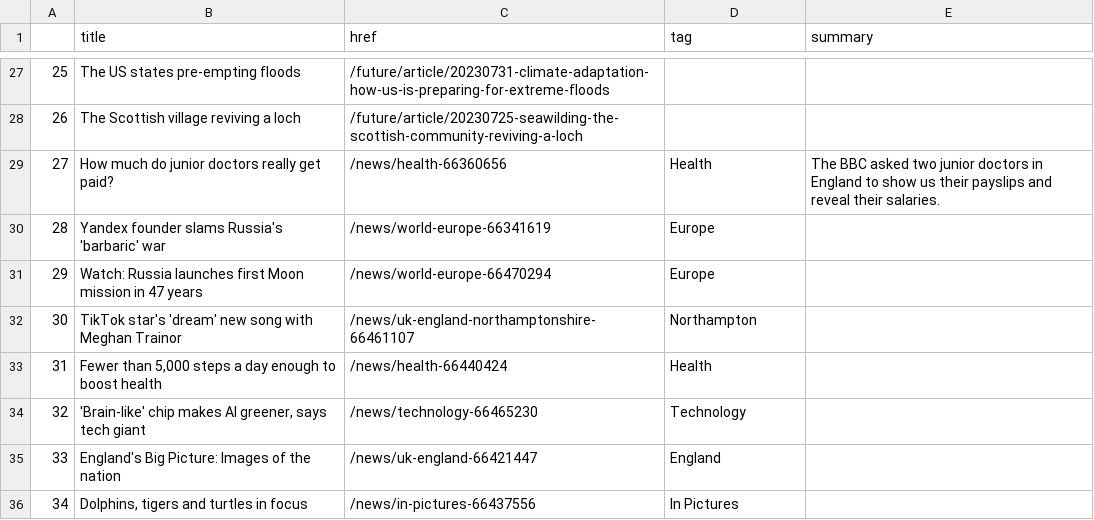
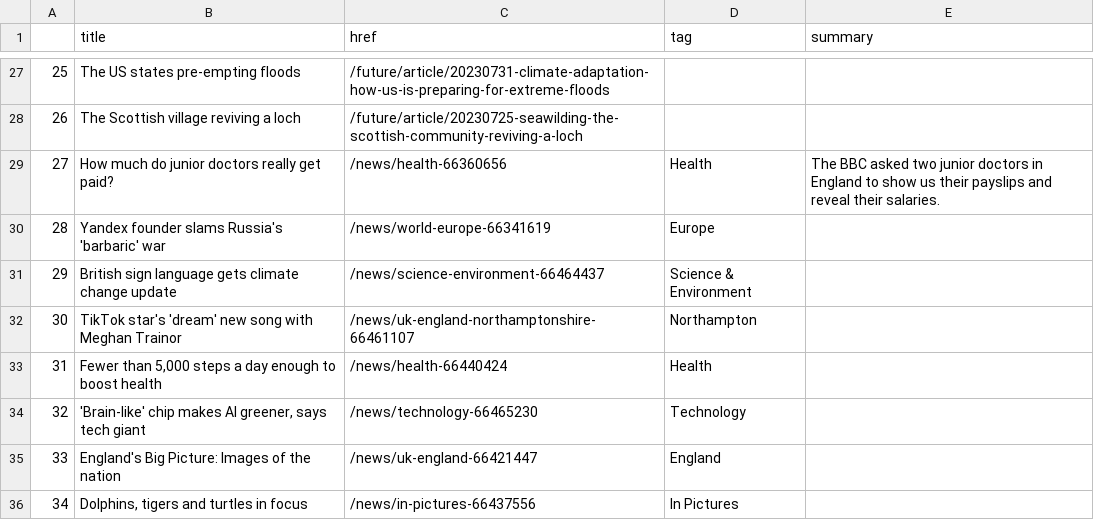
Before and after one commit to marypasciak/automatic-scraper, a CSV file: bbc-headlines.csv, drawn as a sheet; only a part is shown, gaps mark what is left out.

```diff
--- a/bbc-headlines.csv
+++ b/bbc-headlines.csv
@@ -30,3 +30,3 @@
 28,Yandex founder slams Russia's 'barbaric' war,/news/world-europe-66341619,Europe,
-29,Watch: Russia launches first Moon mission in 47 years,/news/world-europe-66470294,Europe,
+29,British sign language gets climate change update,/news/science-environment-66464437,Science & Environment,
 30,TikTok star's 'dream' new song with Meghan Trainor,/news/uk-england-northamptonshire-66461107,Northampton,
```
